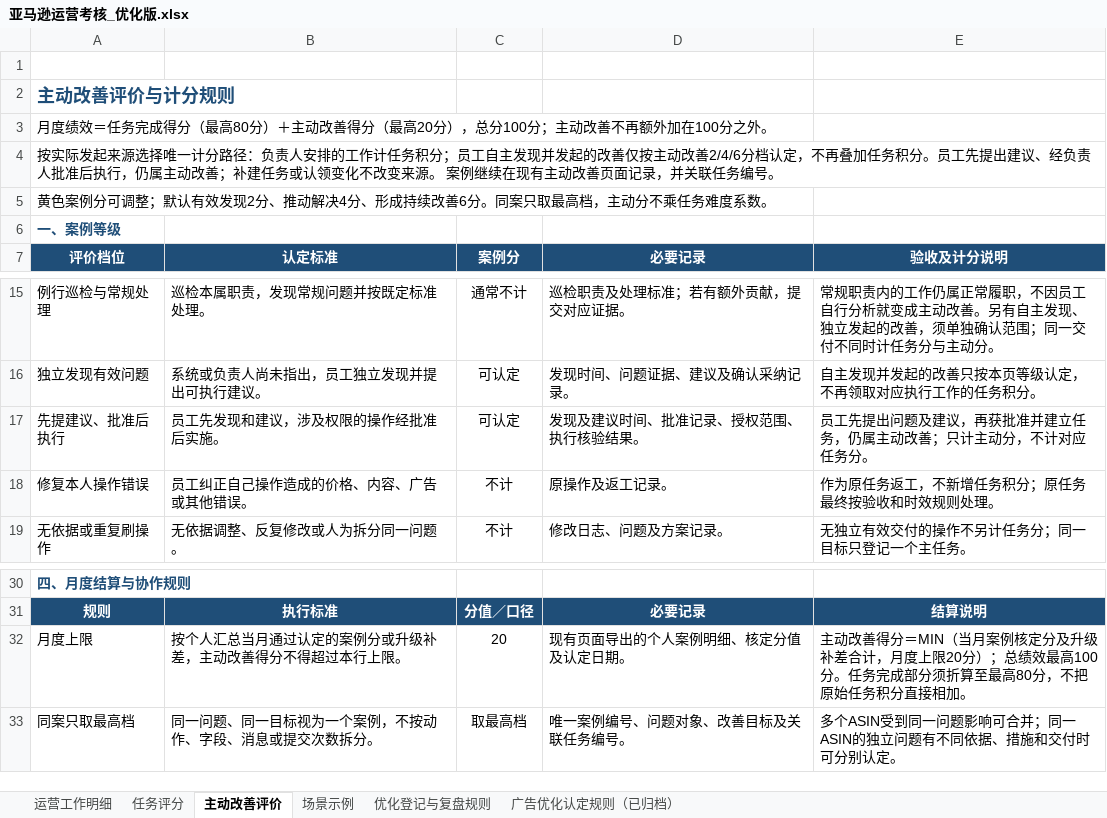
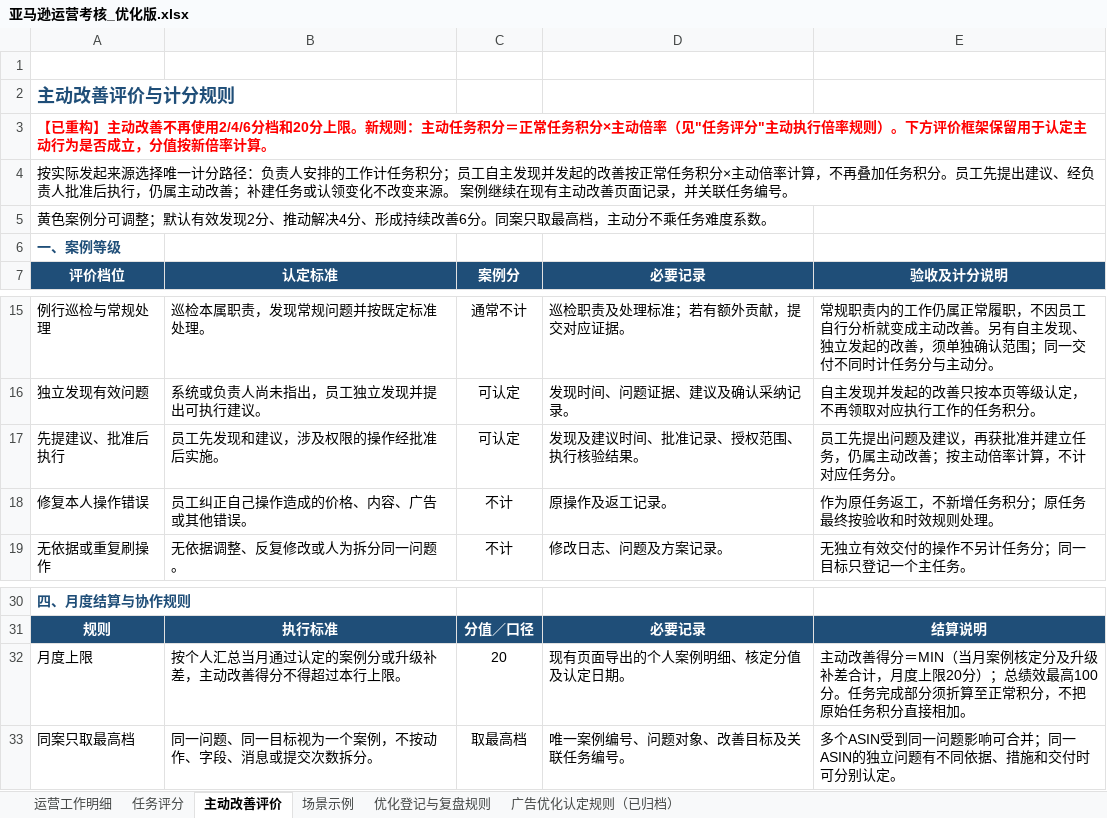
Before and after one commit to joyfay/hello-world, an Excel workbook: 亚马逊运营考核_优化版.xlsx, sheet 主动改善评价, drawn as a sheet; only a part is shown, gaps mark what is left out; values as stored, in another font and other column widths than the file's, no borders; table styles not drawn; the diff names each change by its address in the sheet, - before the commit and + after, or states it on an @@ line.

```diff
--- a/亚马逊运营考核_优化版.xlsx (sheet 主动改善评价)
+++ b/亚马逊运营考核_优化版.xlsx (sheet 主动改善评价)
-A3 (评价档位): 月度绩效＝任务完成得分（最高80分）＋主动改善得分（最高20分），总分100分；主动改善不再额外加在100分之外。
+A3 (评价档位): 【已重构】主动改善不再使用2/4/6分档和20分上限。新规则：主动任务积分＝正常任务积分×主动倍率（见"任务评分"主动执行倍率规则）。下方评价框架保留用于认定主动行为是否成立，分值按新倍率计算。
@@ A3 bold: off → on, text colour: black → #FF0000 @@
-A4 (评价档位): …起的改善仅按主动改善2/4/6分档认定，不再叠…
+A4 (评价档位): …起的改善按正常任务积分×主动倍率计算，不再叠…
-E17 (验收及计分说明): 员工先提出问题及建议，再获批准并建立任务，仍属主动改善；只计主动分，不计对应任务分。
+E17 (验收及计分说明): 员工先提出问题及建议，再获批准并建立任务，仍属主动改善；按主动倍率计算，不计对应任务分。
-E32 (验收及计分说明): …须折算至最高80分，不把…
+E32 (验收及计分说明): …须折算至正常积分，不把…
```
Also changed, not shown: sheet 任务评分, sheet 场景示例, sheet 优化登记与复盘规则, sheet 运营工作明细.
